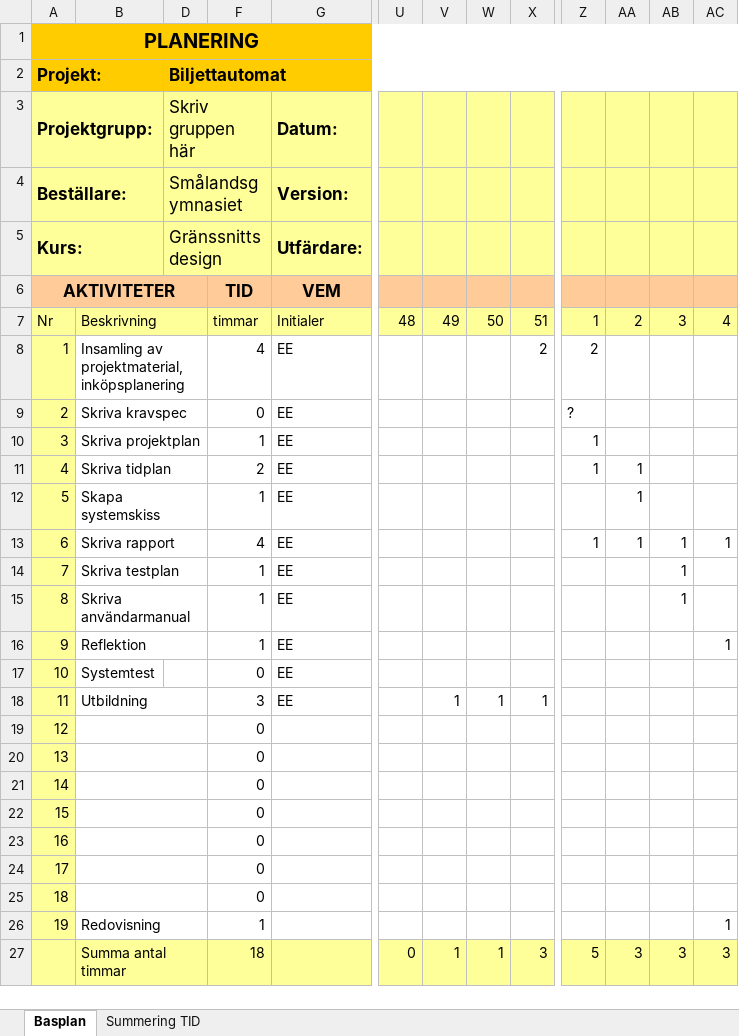
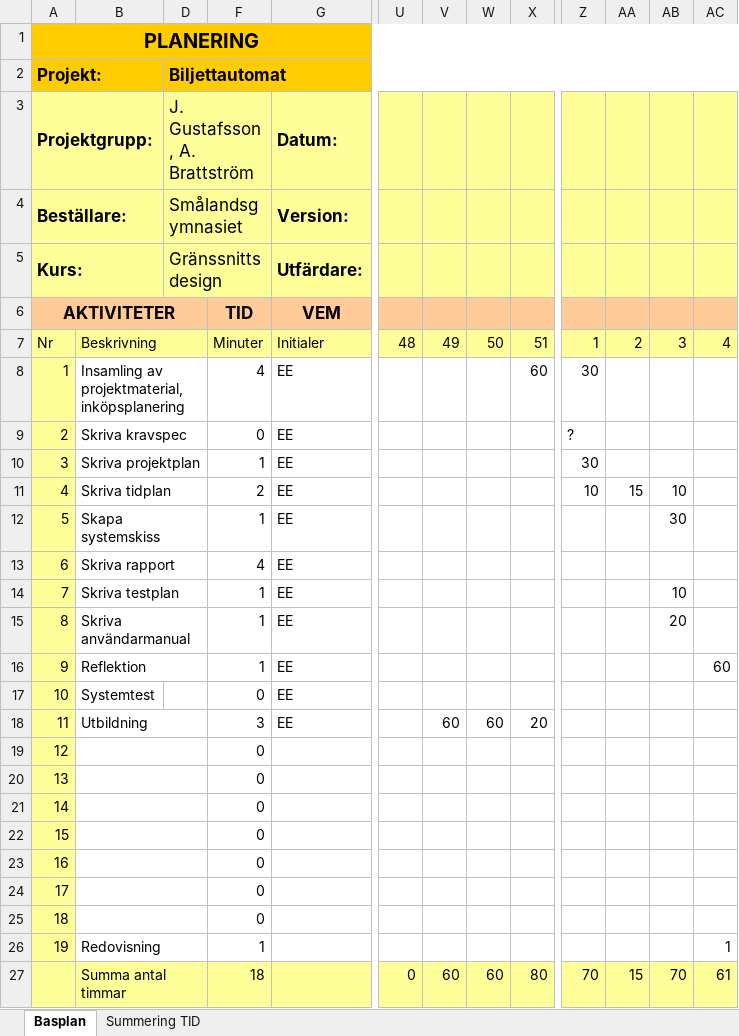
Before and after one commit to R4B/Biljettautomat, an Excel workbook: docs/Tidplan.xlsx, sheet Basplan, drawn as a sheet; only a part is shown, gaps mark what is left out; values as stored, in another font and other column widths than the file's, no borders; conditional formats not drawn; the diff names each change by its address in the sheet, - before the commit and + after, or states it on an @@ line.

Commit message:
Uppdaterad Tidsplan

```diff
--- a/docs/Tidplan.xlsx (sheet Basplan)
+++ b/docs/Tidplan.xlsx (sheet Basplan)
-D3: Skriv gruppen här
+D3: J. Gustafsson, A. Brattström
-F7: timmar
+F7: Minuter
-X8: 2
+X8: 60
-Z8: 2
+Z8: 30
-Z10: 1
+Z10: 30
-Z11: 1
+Z11: 10
-AA11: 1
+AA11: 15
-AB11: (empty)
+AB11: 10
-AA12:AA13: 1
+AA12:AA13: (empty)
-AB12: (empty)
+AB12: 30
-Z13: 1
+Z13: (empty)
-AB13: 1
+AB13: (empty)
-AC13: 1
+AC13: (empty)
-AB14: 1
+AB14: 10
-AB15: 1
+AB15: 20
-AC16: 1
+AC16: 60
-V18: 1
+V18: 60
-W18: 1
+W18: 60
-X18: 1
+X18: 20
-V27: 1
+V27: 60
-W27: 1
+W27: 60
-X27: 3
+X27: 80
-Z27: 5
+Z27: 70
-AA27: 3
+AA27: 15
-AB27: 3
+AB27: 70
-AC27: 3
+AC27: 61
```
Also changed, not shown: sheet Summering TID.
